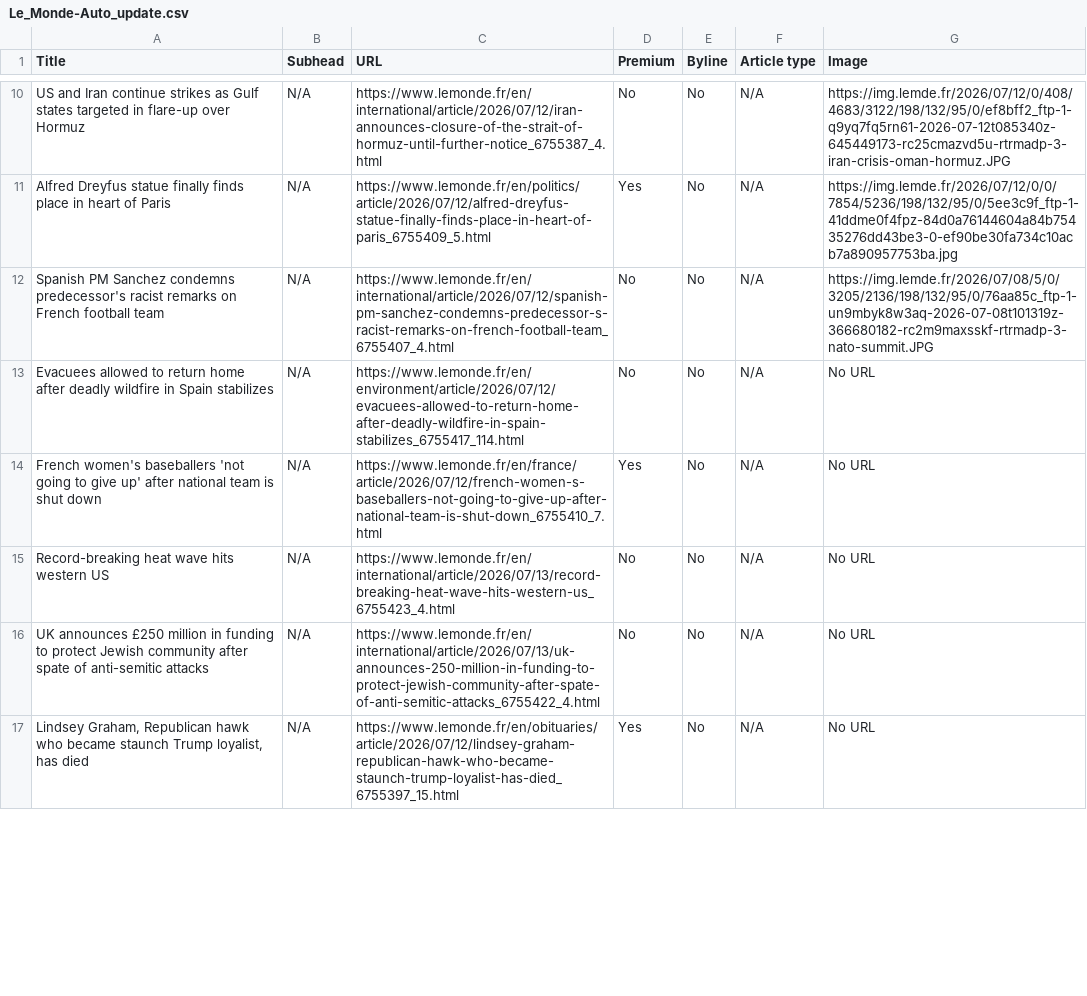
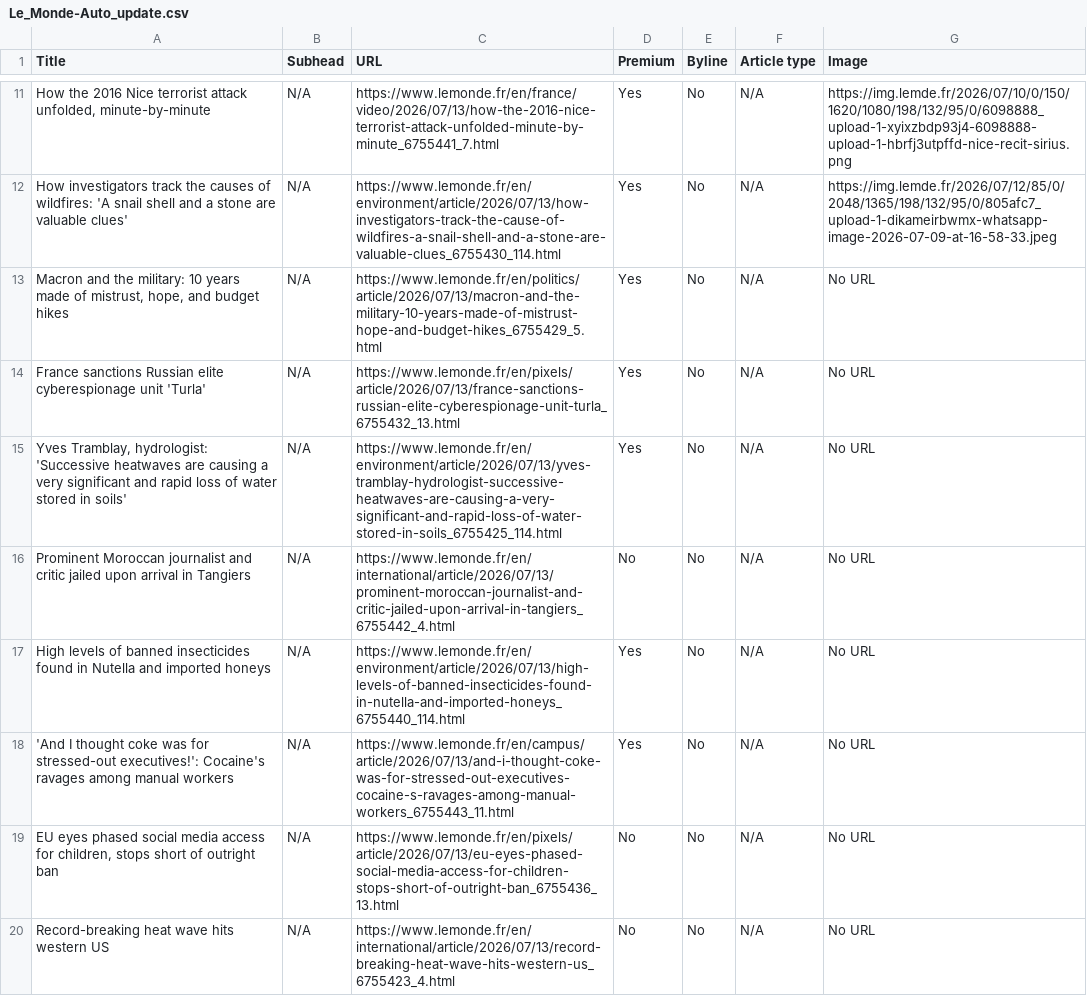
Before and after one commit to ChrisCaurla/07-homework-Le_Monde, a CSV file: Le_Monde-Auto_update.csv, drawn as a sheet; only a part is shown, gaps mark what is left out; removed rows and columns are numbered as before the commit, all else as after; the diff covers the shown part only; the diff names each change by its address in the sheet, - before the commit and + after, or states it on an @@ line.

```diff
--- a/Le_Monde-Auto_update.csv
+++ b/Le_Monde-Auto_update.csv
-A11 (Title): US and Iran continue strikes as Gulf states targeted in flare-up over Hormuz
+A11 (Title): How the 2016 Nice terrorist attack unfolded, minute-by-minute
-C11 (URL): https://www.lemonde.fr/en/international/article/2026/07/12/iran-announces-closure-of-the-strait-of-hormuz-until-further-notice_6755387_4.html
+C11 (URL): https://www.lemonde.fr/en/france/video/2026/07/13/how-the-2016-nice-terrorist-attack-unfolded-minute-by-minute_6755441_7.html
-D11 (Premium): No
+D11 (Premium): Yes
-G11 (Image): https://img.lemde.fr/2026/07/12/0/408/4683/3122/198/132/95/0/ef8bff2_ftp-1-q9yq7fq5rn61-2026-07-12t085340z-645449173-rc25cmazvd5u-rtrmadp-3-iran-crisis-oman-hormuz.JPG
+G11 (Image): https://img.lemde.fr/2026/07/10/0/150/1620/1080/198/132/95/0/6098888_upload-1-xyixzbdp93j4-6098888-upload-1-hbrfj3utpffd-nice-recit-sirius.png
-A12 (Title): Alfred Dreyfus statue finally finds place in heart of Paris
+A12 (Title): How investigators track the causes of wildfires: 'A snail shell and a stone are valuable clues'
-C12 (URL): https://www.lemonde.fr/en/politics/article/2026/07/12/alfred-dreyfus-statue-finally-finds-place-in-heart-of-paris_6755409_5.html
+C12 (URL): https://www.lemonde.fr/en/environment/article/2026/07/13/how-investigators-track-the-cause-of-wildfires-a-snail-shell-and-a-stone-are-valuable-clues_6755430_114.html
-G12 (Image): https://img.lemde.fr/2026/07/12/0/0/7854/5236/198/132/95/0/5ee3c9f_ftp-1-41ddme0f4fpz-84d0a76144604a84b75435276dd43be3-0-ef90be30fa734c10acb7a890957753ba.jpg
+G12 (Image): https://img.lemde.fr/2026/07/12/85/0/2048/1365/198/132/95/0/805afc7_upload-1-dikameirbwmx-whatsapp-image-2026-07-09-at-16-58-33.jpeg
+row 13: Macron and the military: 10 years made of mistrust, hope, and budget hikes | N/A | https://www.lemonde.fr/en/politics/article/2026/07/13/macron-and-the-military-10-years-made-of-mistrust-hope-and-budget-hikes_6755429_5.html | Yes | No | N/A | No URL
+row 14: France sanctions Russian elite cyberespionage unit 'Turla' | N/A | https://www.lemonde.fr/en/pixels/article/2026/07/13/france-sanctions-russian-elite-cyberespionage-unit-turla_6755432_13.html | Yes | No | N/A | No URL
+row 15: Yves Tramblay, hydrologist: 'Successive heatwaves are causing a very significant and rapid loss of water stored in soils' | N/A | https://www.lemonde.fr/en/environment/article/2026/07/13/yves-tramblay-hydrologist-successive-heatwaves-are-causing-a-very-significant-and-rapid-loss-of-water-stored-in-soils_6755425_114.html | Yes | No | N/A | No URL
-A16 (Title): Spanish PM Sanchez condemns predecessor's racist remarks on French football team
+A16 (Title): Prominent Moroccan journalist and critic jailed upon arrival in Tangiers
-C16 (URL): https://www.lemonde.fr/en/international/article/2026/07/12/spanish-pm-sanchez-condemns-predecessor-s-racist-remarks-on-french-football-team_6755407_4.html
+C16 (URL): https://www.lemonde.fr/en/international/article/2026/07/13/prominent-moroccan-journalist-and-critic-jailed-upon-arrival-in-tangiers_6755442_4.html
-G16 (Image): https://img.lemde.fr/2026/07/08/5/0/3205/2136/198/132/95/0/76aa85c_ftp-1-un9mbyk8w3aq-2026-07-08t101319z-366680182-rc2m9maxsskf-rtrmadp-3-nato-summit.JPG
+G16 (Image): No URL
-A17 (Title): Evacuees allowed to return home after deadly wildfire in Spain stabilizes
+A17 (Title): High levels of banned insecticides found in Nutella and imported honeys
-C17 (URL): https://www.lemonde.fr/en/environment/article/2026/07/12/evacuees-allowed-to-return-home-after-deadly-wildfire-in-spain-stabilizes_6755417_114.html
+C17 (URL): https://www.lemonde.fr/en/environment/article/2026/07/13/high-levels-of-banned-insecticides-found-in-nutella-and-imported-honeys_6755440_114.html
-D17 (Premium): No
+D17 (Premium): Yes
-A18 (Title): French women's baseballers 'not going to give up' after national team is shut down
+A18 (Title): 'And I thought coke was for stressed-out executives!': Cocaine's ravages among manual workers
-C18 (URL): https://www.lemonde.fr/en/france/article/2026/07/12/french-women-s-baseballers-not-going-to-give-up-after-national-team-is-shut-down_6755410_7.html
+C18 (URL): https://www.lemonde.fr/en/campus/article/2026/07/13/and-i-thought-coke-was-for-stressed-out-executives-cocaine-s-ravages-among-manual-workers_6755443_11.html
+row 19: EU eyes phased social media access for children, stops short of outright ban | N/A | https://www.lemonde.fr/en/pixels/article/2026/07/13/eu-eyes-phased-social-media-access-for-children-stops-short-of-outright-ban_6755436_13.html | No | No | N/A | No URL
-row 16: UK announces £250 million in funding to protect Jewish community after spate of anti-semitic attacks | N/A | https://www.lemonde.fr/en/international/article/2026/07/13/uk-announces-250-million-in-funding-to-protect-jewish-community-after-spate-of-anti-semitic-attacks_6755422_4.html | No | No | N/A | No URL
-row 17: Lindsey Graham, Republican hawk who became staunch Trump loyalist, has died | N/A | https://www.lemonde.fr/en/obituaries/article/2026/07/12/lindsey-graham-republican-hawk-who-became-staunch-trump-loyalist-has-died_6755397_15.html | Yes | No | N/A | No URL
```
Also changed, not shown: 3 added rows, 5 removed rows, 1 moved row and 30 edited cells elsewhere in this file.
